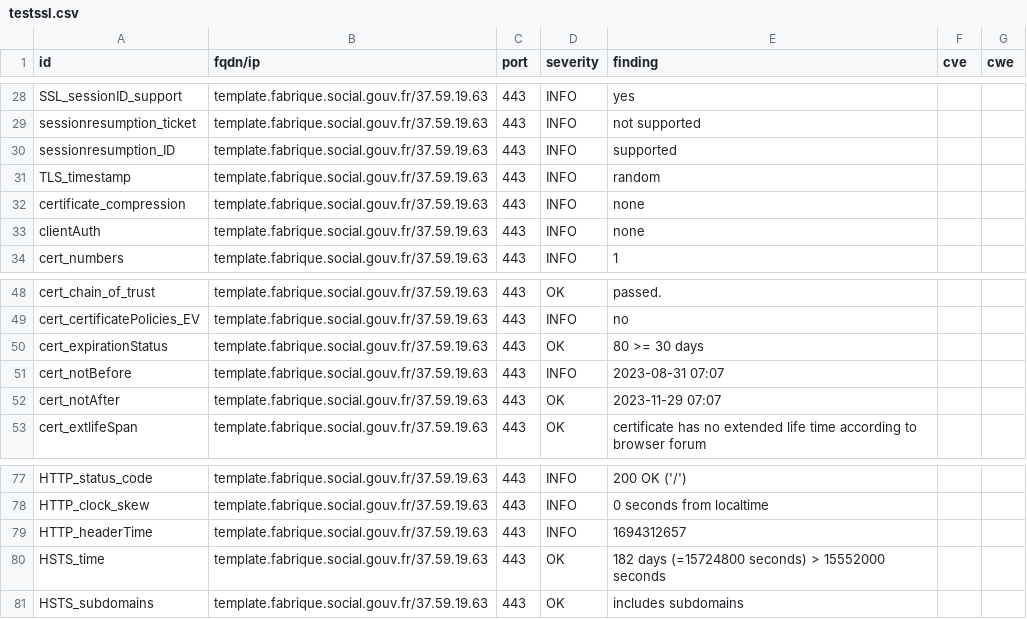
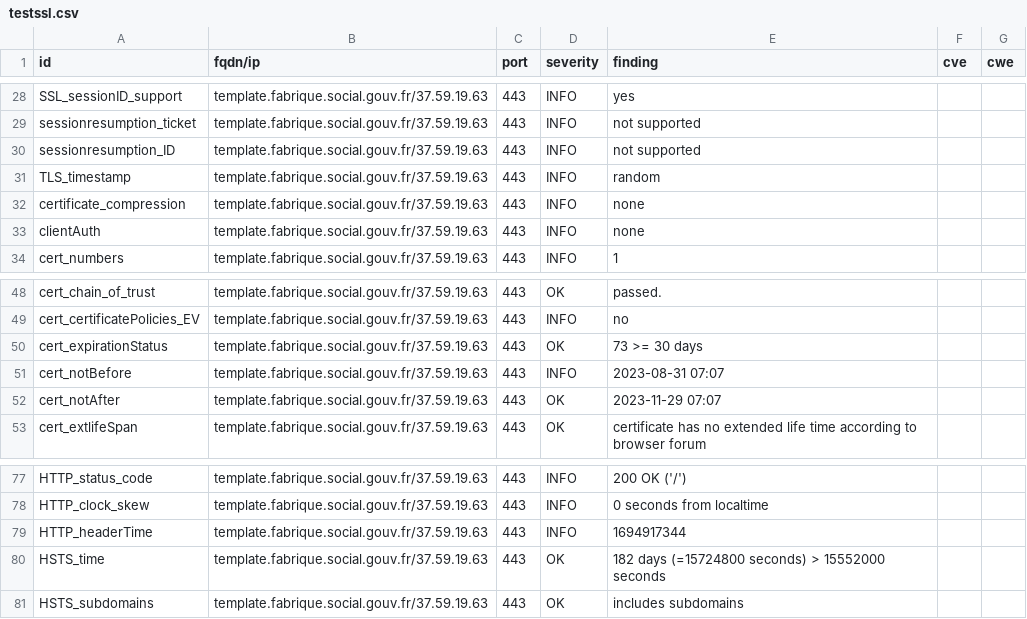
Before and after one commit to ClementNumericite/dashlord-fabrique, a CSV file: results/aHR0cHM6Ly90ZW1wbGF0ZS5mYWJyaXF1ZS5zb2NpYWwuZ291di5mcg==/testssl.csv, drawn as a sheet; only a part is shown, gaps mark what is left out.

```diff
--- a/results/aHR0cHM6Ly90ZW1wbGF0ZS5mYWJyaXF1ZS5zb2NpYWwuZ291di5mcg==/testssl.csv
+++ b/results/aHR0cHM6Ly90ZW1wbGF0ZS5mYWJyaXF1ZS5zb2NpYWwuZ291di5mcg==/testssl.csv
@@ -29,3 +29,3 @@
 "sessionresumption_ticket","template.fabrique.social.gouv.fr/37.59.19.63","443","INFO","not supported","",""
-"sessionresumption_ID","template.fabrique.social.gouv.fr/37.59.19.63","443","INFO","supported","",""
+"sessionresumption_ID","template.fabrique.social.gouv.fr/37.59.19.63","443","INFO","not supported","",""
 "TLS_timestamp","template.fabrique.social.gouv.fr/37.59.19.63","443","INFO","random","",""
@@ -49,3 +49,3 @@
 "cert_certificatePolicies_EV","template.fabrique.social.gouv.fr/37.59.19.63","443","INFO","no","",""
-"cert_expirationStatus","template.fabrique.social.gouv.fr/37.59.19.63","443","OK","80 >= 30 days","",""
+"cert_expirationStatus","template.fabrique.social.gouv.fr/37.59.19.63","443","OK","73 >= 30 days","",""
 "cert_notBefore","template.fabrique.social.gouv.fr/37.59.19.63","443","INFO","2023-08-31 07:07","",""
@@ -78,3 +78,3 @@
 "HTTP_clock_skew","template.fabrique.social.gouv.fr/37.59.19.63","443","INFO","0 seconds from localtime","",""
-"HTTP_headerTime","template.fabrique.social.gouv.fr/37.59.19.63","443","INFO","1694312657","",""
+"HTTP_headerTime","template.fabrique.social.gouv.fr/37.59.19.63","443","INFO","1694917344","",""
 "HSTS_time","template.fabrique.social.gouv.fr/37.59.19.63","443","OK","182 days (=15724800 seconds) > 15552000 seconds","",""
```
Also changed, not shown: 7 other files.
